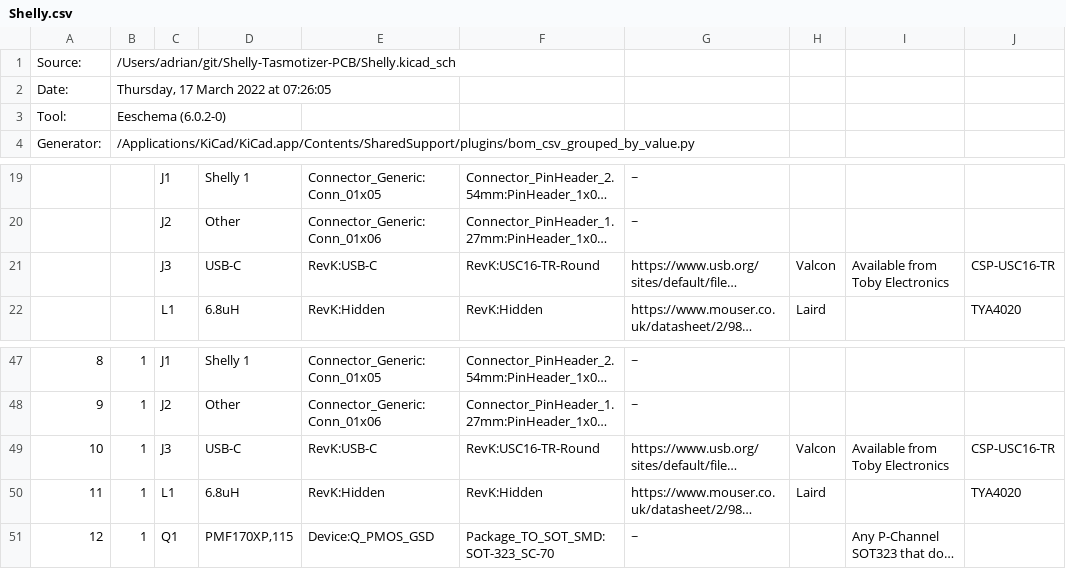
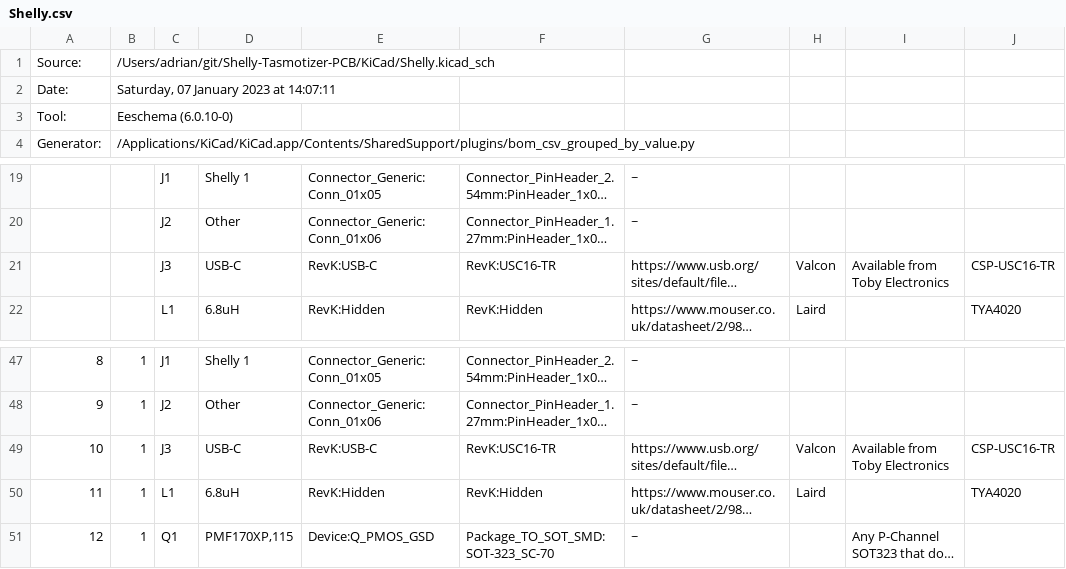
Before and after one commit to revk/Tasmotizer-PCB, a CSV file: KiCad/Shelly.csv, drawn as a sheet; only a part is shown, gaps mark what is left out; long unchanged cells end in …; the diff names each change by its address in the sheet, - before the commit and + after, or states it on an @@ line.

```diff
--- a/KiCad/Shelly.csv
+++ b/KiCad/Shelly.csv
-B1: /Users/adrian/git/Shelly-Tasmotizer-PCB/Shelly.kicad_sch
+B1: /Users/adrian/git/Shelly-Tasmotizer-PCB/KiCad/Shelly.kicad_sch
-B2: Thursday, 17 March 2022 at 07:26:05
+B2: Saturday, 07 January 2023 at 14:07:11
-B3: Eeschema (6.0.2-0)
+B3: Eeschema (6.0.10-0)
-F21: RevK:USC16-TR-Round
+F21: RevK:USC16-TR
-F49: RevK:USC16-TR-Round
+F49: RevK:USC16-TR
```
Also changed, not shown: 18 other files.
